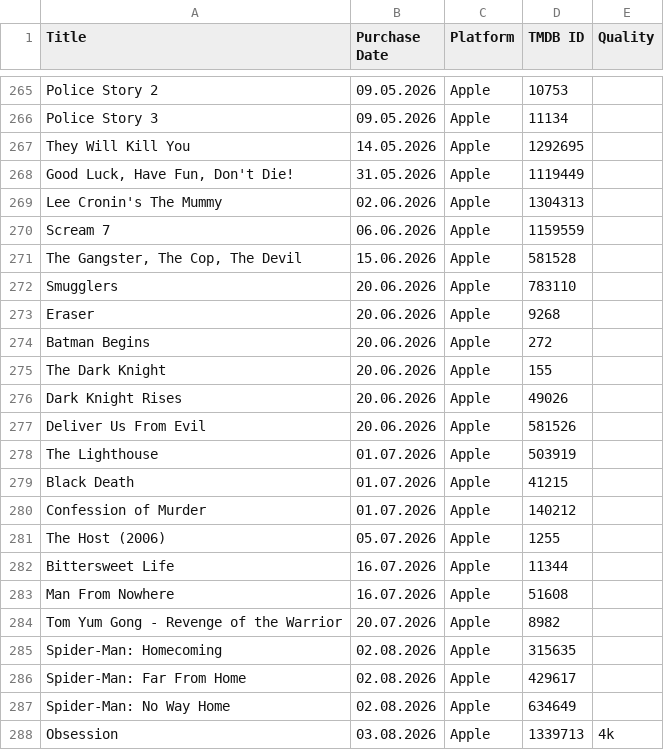
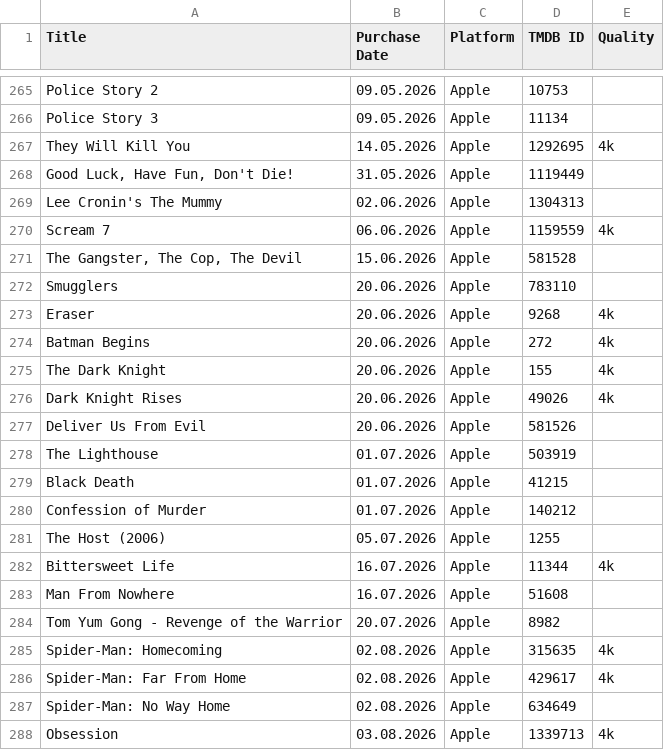
Before and after one commit to ckatzorke/movietron3000, a CSV file: data/movies-digital.csv, drawn as a sheet; only a part is shown, gaps mark what is left out.

Commit message:
add some 4k qualifier

```diff
--- a/data/movies-digital.csv
+++ b/data/movies-digital.csv
@@ -266,12 +266,12 @@ Police Story 2;09.05.2026;Apple;10753;
 Police Story 3;09.05.2026;Apple;11134;
-They Will Kill You;14.05.2026;Apple;1292695;
+They Will Kill You;14.05.2026;Apple;1292695;4k
 Good Luck, Have Fun, Don't Die!;31.05.2026;Apple;1119449;
 Lee Cronin's The Mummy;02.06.2026;Apple;1304313;
-Scream 7;06.06.2026;Apple;1159559;
+Scream 7;06.06.2026;Apple;1159559;4k
 The Gangster, The Cop, The Devil;15.06.2026;Apple;581528;
 Smugglers;20.06.2026;Apple;783110;
-Eraser;20.06.2026;Apple;9268;
-Batman Begins;20.06.2026;Apple;272;
-The Dark Knight;20.06.2026;Apple;155;
-Dark Knight Rises;20.06.2026;Apple;49026;
+Eraser;20.06.2026;Apple;9268;4k
+Batman Begins;20.06.2026;Apple;272;4k
+The Dark Knight;20.06.2026;Apple;155;4k
+Dark Knight Rises;20.06.2026;Apple;49026;4k
 Deliver Us From Evil;20.06.2026;Apple;581526;
@@ -281,7 +281,7 @@ Confession of Murder;01.07.2026;Apple;140212;
 The Host (2006);05.07.2026;Apple;1255;
-Bittersweet Life;16.07.2026;Apple;11344;
+Bittersweet Life;16.07.2026;Apple;11344;4k
 Man From Nowhere;16.07.2026;Apple;51608;
 Tom Yum Gong - Revenge of the Warrior;20.07.2026;Apple;8982;
-Spider-Man: Homecoming;02.08.2026;Apple;315635;
-Spider-Man: Far From Home;02.08.2026;Apple;429617;
+Spider-Man: Homecoming;02.08.2026;Apple;315635;4k
+Spider-Man: Far From Home;02.08.2026;Apple;429617;4k
 Spider-Man: No Way Home;02.08.2026;Apple;634649;
```
